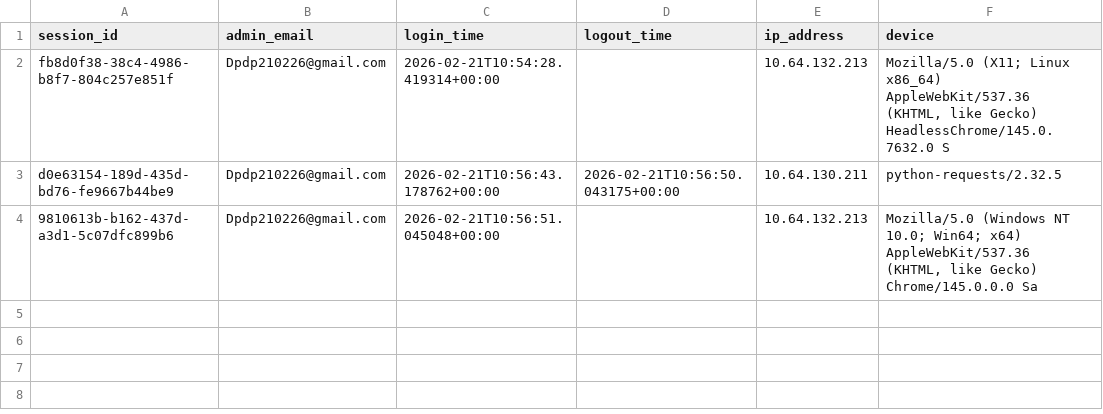
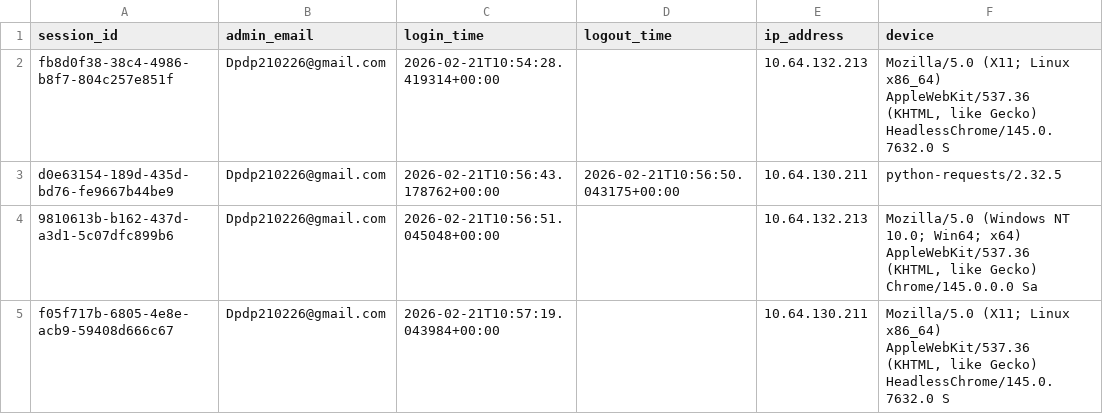
Before and after one commit to Shailesh-A-hub/app, a CSV file: backend/data/admin_access.csv, drawn as a sheet; the diff names each change by its address in the sheet, - before the commit and + after, or states it on an @@ line.

```diff
--- a/backend/data/admin_access.csv
+++ b/backend/data/admin_access.csv
+row 5: f05f717b-6805-4e8e-acb9-59408d666c67 | Dpdp210226@gmail.com | 2026-02-21T10:57:19.043984+00:00 |  | 10.64.130.211 | Mozilla/5.0 (X11; Linux x86_64) AppleWebKit/537.36 (KHTML, like Gecko) HeadlessChrome/145.0.7632.0 S
```
